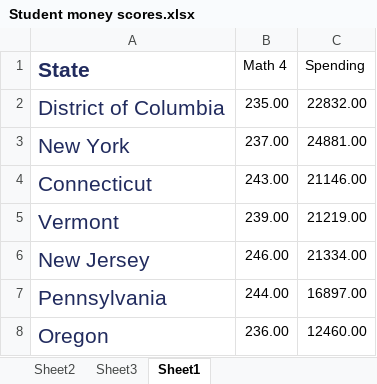
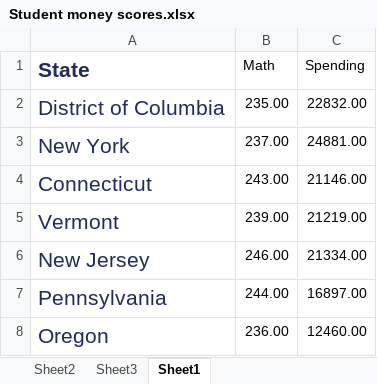
Before and after one commit to Jlewis7uh/POLS-3316-Project, an Excel workbook: Student money scores.xlsx, sheet Sheet1, drawn as a sheet; only a part is shown; values as stored, in another font and other column widths than the file's, no borders; table styles not drawn; the diff names each change by its address in the sheet, - before the commit and + after, or states it on an @@ line.

```diff
--- a/Student money scores.xlsx (sheet Sheet1)
+++ b/Student money scores.xlsx (sheet Sheet1)
-B1: Math 4
+B1: Math
```
Also changed, not shown: charts or pictures, 1 other file.
